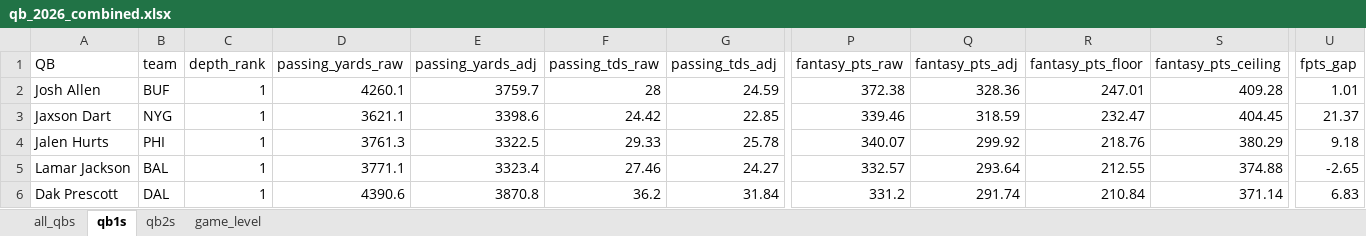
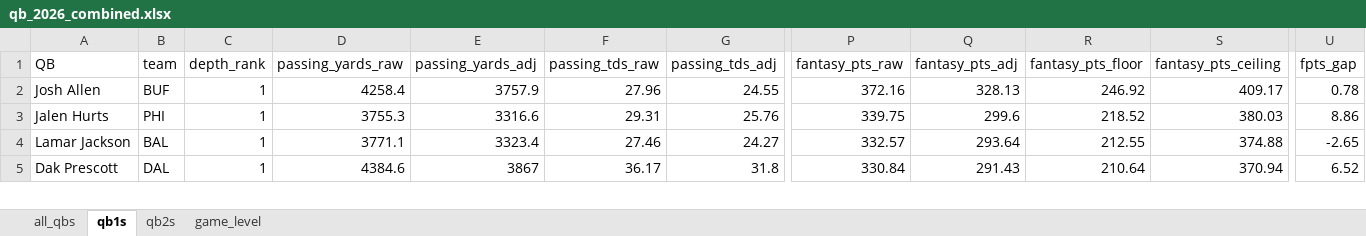
Before and after one commit to egomaniacsfantasy/lineup-lab, an Excel workbook: projections/qb_2026_combined.xlsx, sheet qb1s, drawn as a sheet; only a part is shown, gaps mark what is left out; values as stored, in another font and other column widths than the file's, no borders; removed rows and columns are numbered as before the commit, all else as after; rows hold the shown columns only; the diff covers the shown part only; the diff names each change by its address in the sheet, - before the commit and + after, or states it on an @@ line.

```diff
--- a/projections/qb_2026_combined.xlsx (sheet qb1s)
+++ b/projections/qb_2026_combined.xlsx (sheet qb1s)
-D2 (passing_yards_raw): 4260.1
+D2 (passing_yards_raw): 4258.4
-E2 (passing_yards_adj): 3759.7
+E2 (passing_yards_adj): 3757.9
-F2 (passing_tds_raw): 28
+F2 (passing_tds_raw): 27.96
-G2 (passing_tds_adj): 24.59
+G2 (passing_tds_adj): 24.55
-P2 (fantasy_pts_raw): 372.38
+P2 (fantasy_pts_raw): 372.16
-Q2 (fantasy_pts_adj): 328.36
+Q2 (fantasy_pts_adj): 328.13
-R2 (fantasy_pts_floor): 247.01
+R2 (fantasy_pts_floor): 246.92
-S2 (fantasy_pts_ceiling): 409.28
+S2 (fantasy_pts_ceiling): 409.17
-U2 (fpts_gap): 1.01
+U2 (fpts_gap): 0.78
-row 3: Jaxson Dart | NYG | 1 | 3621.1 | 3398.6 | 24.42 | 22.85 | 339.46 | 318.59 | 232.47 | 404.45 | 21.37
-D3 (passing_yards_raw): 3761.3
+D3 (passing_yards_raw): 3755.3
-E3 (passing_yards_adj): 3322.5
+E3 (passing_yards_adj): 3316.6
-F3 (passing_tds_raw): 29.33
+F3 (passing_tds_raw): 29.31
-G3 (passing_tds_adj): 25.78
+G3 (passing_tds_adj): 25.76
-P3 (fantasy_pts_raw): 340.07
+P3 (fantasy_pts_raw): 339.75
-Q3 (fantasy_pts_adj): 299.92
+Q3 (fantasy_pts_adj): 299.6
-R3 (fantasy_pts_floor): 218.76
+R3 (fantasy_pts_floor): 218.52
-S3 (fantasy_pts_ceiling): 380.29
+S3 (fantasy_pts_ceiling): 380.03
-U3 (fpts_gap): 9.18
+U3 (fpts_gap): 8.86
-D5 (passing_yards_raw): 4390.6
+D5 (passing_yards_raw): 4384.6
-E5 (passing_yards_adj): 3870.8
+E5 (passing_yards_adj): 3867
-F5 (passing_tds_raw): 36.2
+F5 (passing_tds_raw): 36.17
-G5 (passing_tds_adj): 31.84
+G5 (passing_tds_adj): 31.8
-P5 (fantasy_pts_raw): 331.2
+P5 (fantasy_pts_raw): 330.84
-Q5 (fantasy_pts_adj): 291.74
+Q5 (fantasy_pts_adj): 291.43
-R5 (fantasy_pts_floor): 210.84
+R5 (fantasy_pts_floor): 210.64
-S5 (fantasy_pts_ceiling): 371.14
+S5 (fantasy_pts_ceiling): 370.94
-U5 (fpts_gap): 6.83
+U5 (fpts_gap): 6.52
```
Also changed, not shown: 2 added rows, 1 removed row and 145 edited cells elsewhere in this sheet, sheet game_level, sheet all_qbs, sheet qb2s.
